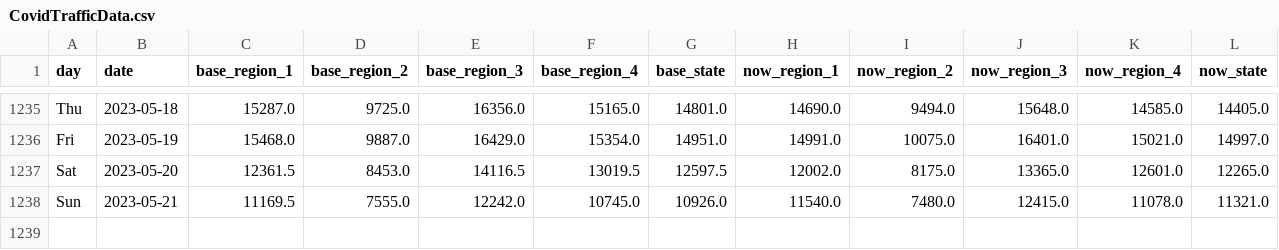
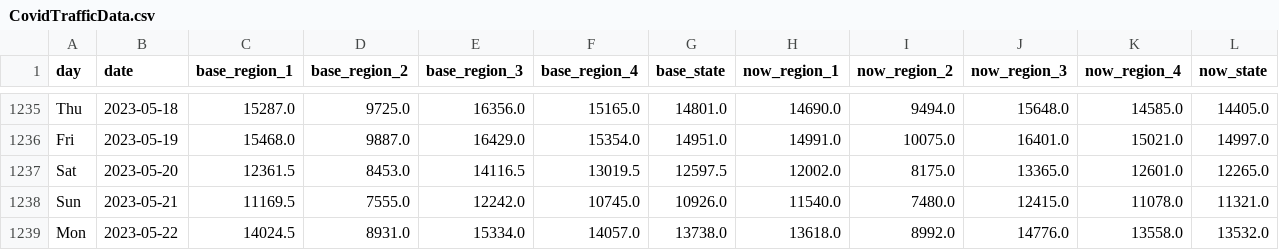
Before and after one commit to Gys19/privateData, a CSV file: CovidTrafficData.csv, drawn as a sheet; only a part is shown, gaps mark what is left out; rows hold the shown columns only; the diff names each change by its address in the sheet, - before the commit and + after, or states it on an @@ line.

```diff
--- a/CovidTrafficData.csv
+++ b/CovidTrafficData.csv
+row 1239: Mon | 2023-05-22 | 14024.5 | 8931.0 | 15334.0 | 14057.0 | 13738.0 | 13618.0 | 8992.0 | 14776.0 | 13558.0 | 13532.0
```
Also changed, not shown: Hourly2weeks.csv, datahealth.csv.
